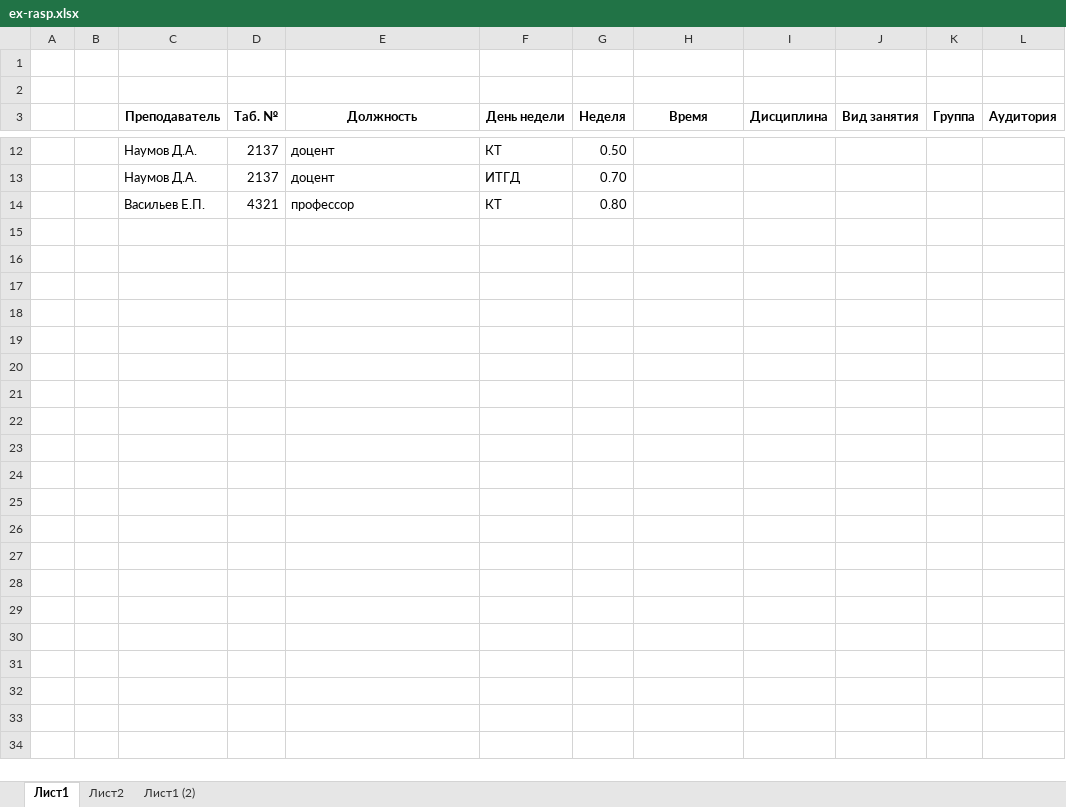
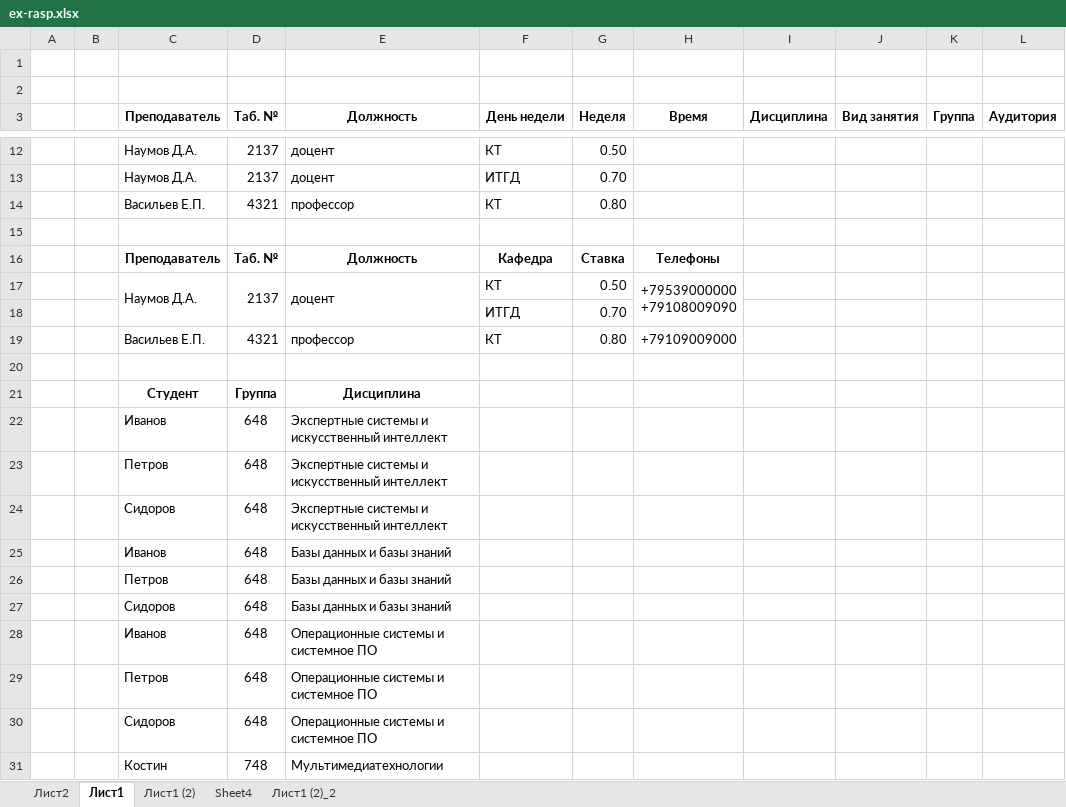
Before and after one commit to naumovda/db, an Excel workbook: lections/lection-06/other/ex-rasp.xlsx, sheet Лист1, drawn as a sheet; only a part is shown, gaps mark what is left out; values as stored, in another font and other column widths than the file's, no borders; ↵ is a line break in a cell; the diff covers the shown part only; the diff names each change by its address in the sheet, - before the commit and + after, or states it on an @@ line.

```diff
--- a/lections/lection-06/other/ex-rasp.xlsx (sheet Лист1)
+++ b/lections/lection-06/other/ex-rasp.xlsx (sheet Лист1)
+sheet tab: Sheet4
+sheet tab: Лист1 (2)_2
@@ sheet tab order changed: Лист2 | Лист1 | Лист1 (2) | Sheet4 | Лист1 (2)_2 @@
+row 15: (empty)
+row 16:  |  | Преподаватель | Таб. № | Должность | Кафедра | Ставка | Телефоны
+row 17:  |  | Наумов Д.А. | 2137 | доцент | КТ | 0.50 | +79539000000 ↵ +79108009090
+row 18:  |  |  |  |  | ИТГД | 0.70
+row 19:  |  | Васильев Е.П. | 4321 | профессор | КТ | 0.80 | +79109009000
+row 20: (empty)
+row 21:  |  | Студент | Группа | Дисциплина
+row 22:  |  | Иванов | 648 | Экспертные системы и искусственный интеллект
+row 23:  |  | Петров | 648 | Экспертные системы и искусственный интеллект
+row 24:  |  | Сидоров | 648 | Экспертные системы и искусственный интеллект
+row 25:  |  | Иванов | 648 | Базы данных и базы знаний
+row 26:  |  | Петров | 648 | Базы данных и базы знаний
+row 27:  |  | Сидоров | 648 | Базы данных и базы знаний
+row 28:  |  | Иванов | 648 | Операционные системы и системное ПО
+row 29:  |  | Петров | 648 | Операционные системы и системное ПО
+row 30:  |  | Сидоров | 648 | Операционные системы и системное ПО
+row 31:  |  | Костин | 748 | Мультимедиатехнологии
```
Also changed, not shown: 14 added rows elsewhere in this sheet, sheet Лист1 (2), 12 other files.
